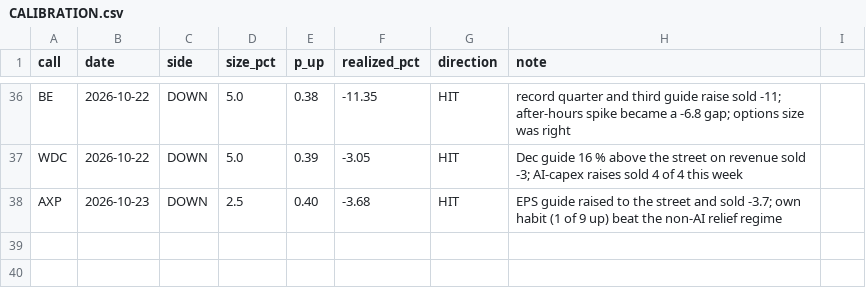
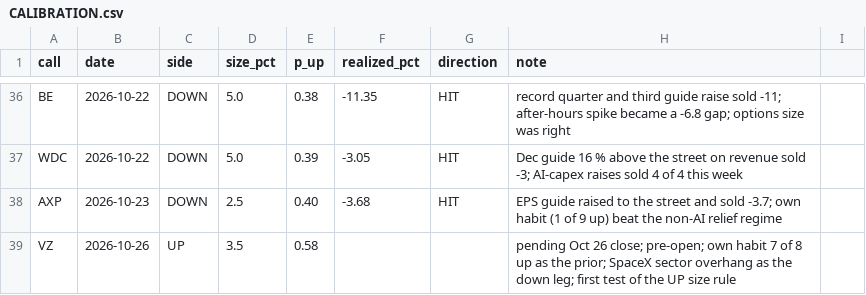
Before and after one commit to buggatidealership/Freedom, a CSV file: docs/adhoc_calls/CALIBRATION.csv, drawn as a sheet; only a part is shown, gaps mark what is left out; the diff names each change by its address in the sheet, - before the commit and + after, or states it on an @@ line.

```diff
--- a/docs/adhoc_calls/CALIBRATION.csv
+++ b/docs/adhoc_calls/CALIBRATION.csv
+row 39: VZ | 2026-10-26 | UP | 3.5 | 0.58 |  |  | pending Oct 26 close; pre-open; own habit 7 of 8 up as the prior; SpaceX sector overhang as the down leg; first test of the UP size rule
```
Also changed, not shown: 1 other file.
